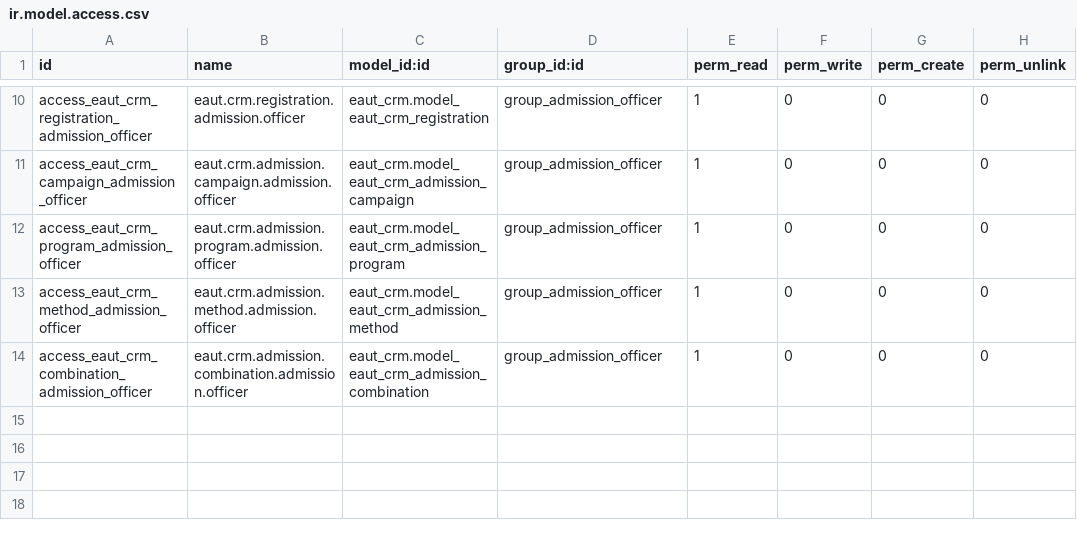
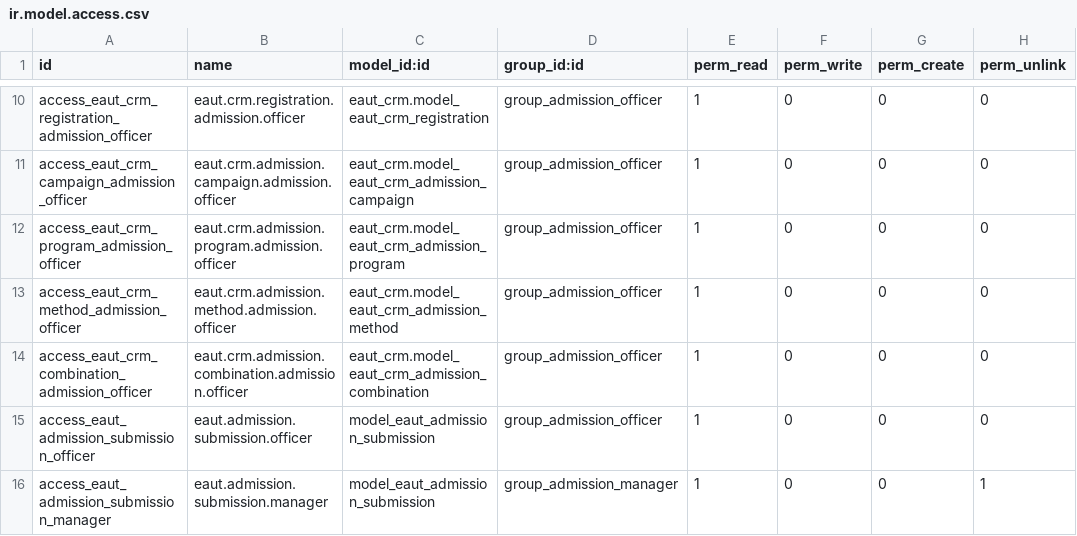
Before and after one commit to trunggdungg/eaut_admission_git, a CSV file: security/ir.model.access.csv, drawn as a sheet; only a part is shown, gaps mark what is left out; the diff names each change by its address in the sheet, - before the commit and + after, or states it on an @@ line.

```diff
--- a/security/ir.model.access.csv
+++ b/security/ir.model.access.csv
+row 15: access_eaut_admission_submission_officer | eaut.admission.submission.officer | model_eaut_admission_submission | group_admission_officer | 1 | 0 | 0 | 0
+row 16: access_eaut_admission_submission_manager | eaut.admission.submission.manager | model_eaut_admission_submission | group_admission_manager | 1 | 0 | 0 | 1
```
Also changed, not shown: 9 other files.
